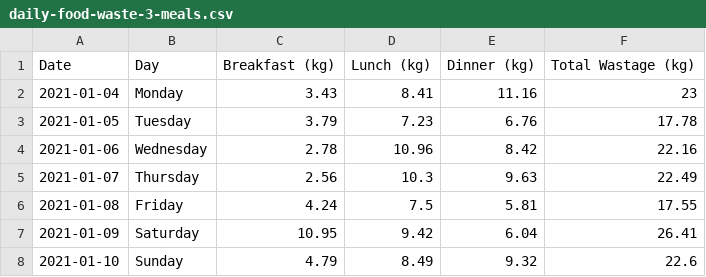
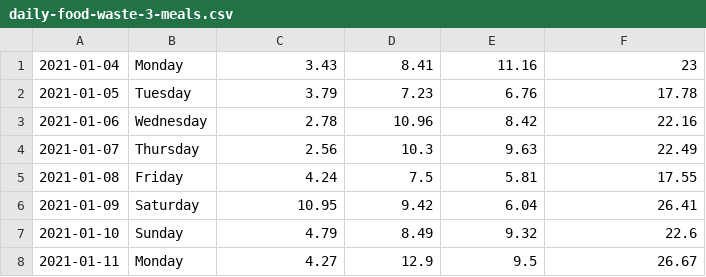
Before and after one commit to CITIES-Dashboard/datasets, a CSV file: food-waste/daily-food-waste-3-meals.csv, drawn as a sheet; only a part is shown; the shorter side is filled out with more unchanged rows; the diff names each change by its address in the sheet, - before the commit and + after, or states it on an @@ line.

```diff
--- a/food-waste/daily-food-waste-3-meals.csv
+++ b/food-waste/daily-food-waste-3-meals.csv
-row 1: Date | Day | Breakfast (kg) | Lunch (kg) | Dinner (kg) | Total Wastage (kg)
```
Also changed, not shown: air-quality/daily.csv, student-population/raw-data.csv, 5 other files.
